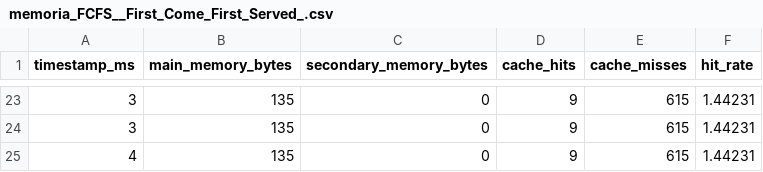
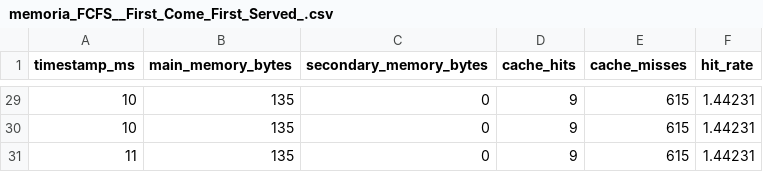
Before and after one commit to PedroAugusto08/SO-SimuladorVonNeumann, a CSV file: dados_graficos/memoria_FCFS__First_Come_First_Served_.csv, drawn as a sheet; only a part is shown, gaps mark what is left out; the diff covers the shown part only.

```diff
--- a/dados_graficos/memoria_FCFS__First_Come_First_Served_.csv
+++ b/dados_graficos/memoria_FCFS__First_Come_First_Served_.csv
@@ -23,3 +29,3 @@ timestamp_ms,main_memory_bytes,secondary_memory_bytes,cache_hits,cache_misses,hi
-3,135,0,9,615,1.44231
-3,135,0,9,615,1.44231
-4,135,0,9,615,1.44231
+10,135,0,9,615,1.44231
+10,135,0,9,615,1.44231
+11,135,0,9,615,1.44231
```
Also changed, not shown: 8 added rows, 2 removed rows and 19 edited cells elsewhere in this file, dados_graficos/escalonadores_multicore.csv, dados_graficos/memoria_PRIORITY__Não_Preemptivo_.csv, 44 other files.
